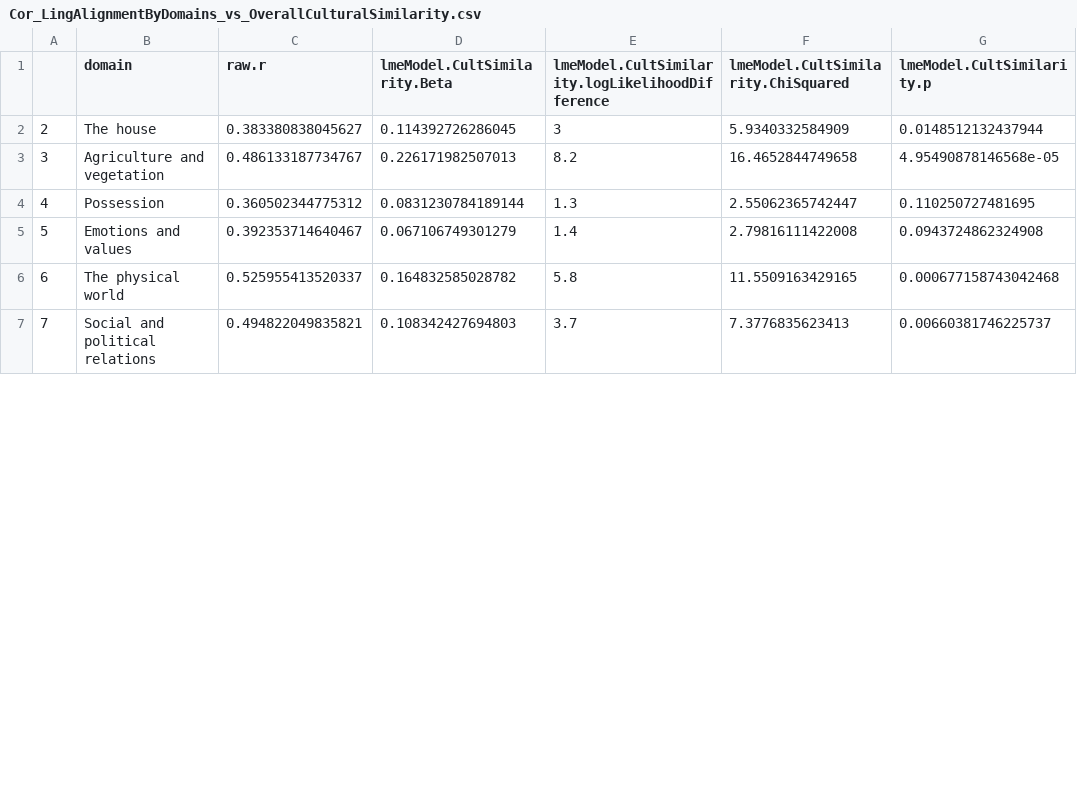
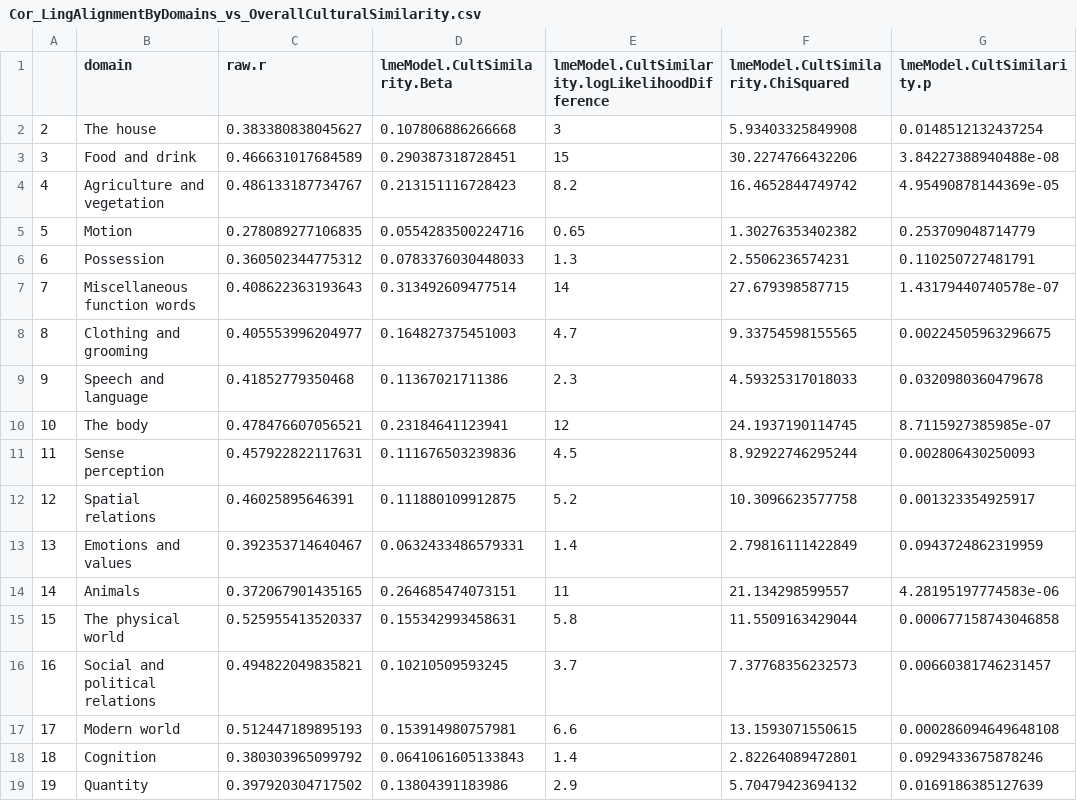
Before and after one commit to seannyD/ImputeEACulturalDifferences, a CSV file: results/stats/wikipedia-main/Cor_LingAlignmentByDomains_vs_OverallCulturalSimilarity.csv, drawn as a sheet; only a part is shown; addresses are those after the commit; the diff covers the shown part only; the diff names each change by its address in the sheet, - before the commit and + after, or states it on an @@ line.

```diff
--- a/results/stats/wikipedia-main/Cor_LingAlignmentByDomains_vs_OverallCulturalSimilarity.csv
+++ b/results/stats/wikipedia-main/Cor_LingAlignmentByDomains_vs_OverallCulturalSimilarity.csv
-D2 (lmeModel.CultSimilarity.Beta): 0.114392726286045
+D2 (lmeModel.CultSimilarity.Beta): 0.107806886266668
-F2: 5.9340332584909
+F2: 5.93403325849908
-G2 (lmeModel.CultSimilarity.p): 0.0148512132437944
+G2 (lmeModel.CultSimilarity.p): 0.0148512132437254
+row 3: 3 | Food and drink | 0.466631017684589 | 0.290387318728451 | 15 | 30.2274766432206 | 3.84227388940488e-08
@@ column A renumbered between rows 4 and 21 @@
-D4 (lmeModel.CultSimilarity.Beta): 0.226171982507013
+D4 (lmeModel.CultSimilarity.Beta): 0.213151116728423
-F4: 16.4652844749658
+F4: 16.4652844749742
-G4 (lmeModel.CultSimilarity.p): 4.95490878146568e-05
+G4 (lmeModel.CultSimilarity.p): 4.95490878144369e-05
+row 5: 5 | Motion | 0.278089277106835 | 0.0554283500224716 | 0.65 | 1.30276353402382 | 0.253709048714779
-D6 (lmeModel.CultSimilarity.Beta): 0.0831230784189144
+D6 (lmeModel.CultSimilarity.Beta): 0.0783376030448033
-F6: 2.55062365742447
+F6: 2.5506236574231
-G6 (lmeModel.CultSimilarity.p): 0.110250727481695
+G6 (lmeModel.CultSimilarity.p): 0.110250727481791
+row 7: 7 | Miscellaneous function words | 0.408622363193643 | 0.313492609477514 | 14 | 27.679398587715 | 1.43179440740578e-07
+row 8: 8 | Clothing and grooming | 0.405553996204977 | 0.164827375451003 | 4.7 | 9.33754598155565 | 0.00224505963296675
+row 9: 9 | Speech and language | 0.41852779350468 | 0.11367021711386 | 2.3 | 4.59325317018033 | 0.0320980360479678
+row 10: 10 | The body | 0.478476607056521 | 0.23184641123941 | 12 | 24.1937190114745 | 8.7115927385985e-07
+row 11: 11 | Sense perception | 0.457922822117631 | 0.111676503239836 | 4.5 | 8.92922746295244 | 0.002806430250093
+row 12: 12 | Spatial relations | 0.46025895646391 | 0.111880109912875 | 5.2 | 10.3096623577758 | 0.001323354925917
-D13 (lmeModel.CultSimilarity.Beta): 0.067106749301279
+D13 (lmeModel.CultSimilarity.Beta): 0.0632433486579331
-F13: 2.79816111422008
+F13: 2.79816111422849
-G13 (lmeModel.CultSimilarity.p): 0.0943724862324908
+G13 (lmeModel.CultSimilarity.p): 0.0943724862319959
+row 14: 14 | Animals | 0.372067901435165 | 0.264685474073151 | 11 | 21.134298599557 | 4.28195197774583e-06
-D15 (lmeModel.CultSimilarity.Beta): 0.164832585028782
+D15 (lmeModel.CultSimilarity.Beta): 0.155342993458631
-F15: 11.5509163429165
+F15: 11.5509163429044
-G15 (lmeModel.CultSimilarity.p): 0.000677158743042468
+G15 (lmeModel.CultSimilarity.p): 0.000677158743046858
-D16 (lmeModel.CultSimilarity.Beta): 0.108342427694803
+D16 (lmeModel.CultSimilarity.Beta): 0.10210509593245
-F16: 7.3776835623413
+F16: 7.37768356232573
-G16 (lmeModel.CultSimilarity.p): 0.00660381746225737
+G16 (lmeModel.CultSimilarity.p): 0.00660381746231457
+row 17: 17 | Modern world | 0.512447189895193 | 0.153914980757981 | 6.6 | 13.1593071550615 | 0.000286094649648108
+row 18: 18 | Cognition | 0.380303965099792 | 0.0641061605133843 | 1.4 | 2.82264089472801 | 0.0929433675878246
+row 19: 19 | Quantity | 0.397920304717502 | 0.13804391183986 | 2.9 | 5.70479423694132 | 0.0169186385127639
```
Also changed, not shown: 1 added row and 6 edited cells elsewhere in this file, data/FAIR_langauges_glotto_xdid.csv, data/trees/IndoEuropean_historical_distances.csv, 30 other files.
